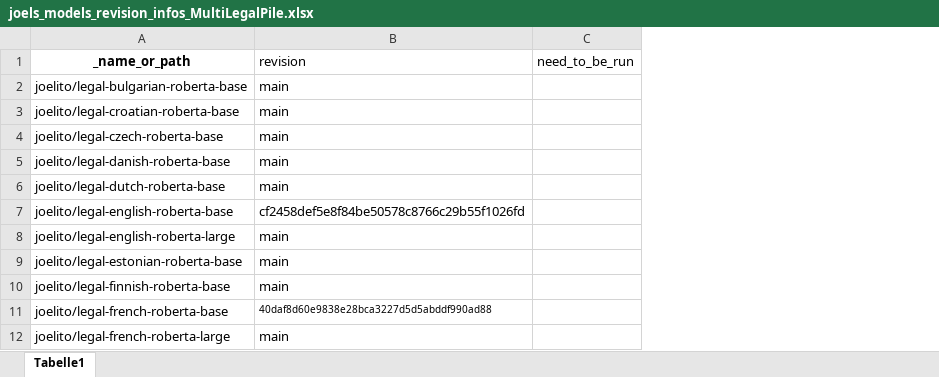
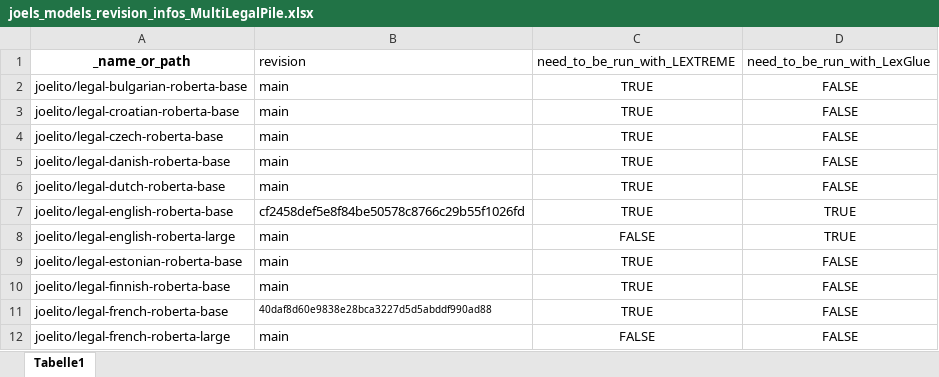
Before and after one commit to JoelNiklaus/LEXTREME, an Excel workbook: utils/joels_models_revision_infos_MultiLegalPile.xlsx, sheet Tabelle1, drawn as a sheet; only a part is shown; values as stored, in another font and other column widths than the file's, no borders; removed rows and columns are numbered as before the commit, all else as after; the diff names each change by its address in the sheet, - before the commit and + after, or states it on an @@ line.

Commit message:
MultiLegalPile: Added information which models need to be run with Lextreme tasks and which need to be run with LexGlue tasks

```diff
--- a/utils/joels_models_revision_infos_MultiLegalPile.xlsx (sheet Tabelle1)
+++ b/utils/joels_models_revision_infos_MultiLegalPile.xlsx (sheet Tabelle1)
-column C (need_to_be_run), empty
+column C (need_to_be_run_with_LEXTREME), rows 2-12: TRUE | TRUE | TRUE | TRUE | TRUE | TRUE | FALSE | TRUE | TRUE | TRUE | FALSE
+column D (need_to_be_run_with_LexGlue), rows 2-12: FALSE | FALSE | FALSE | FALSE | FALSE | TRUE | TRUE | FALSE | FALSE | FALSE | FALSE
```
